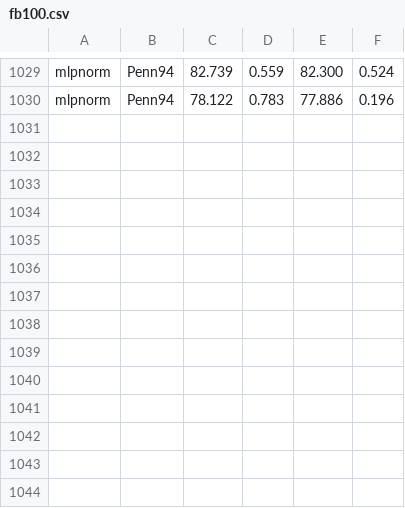
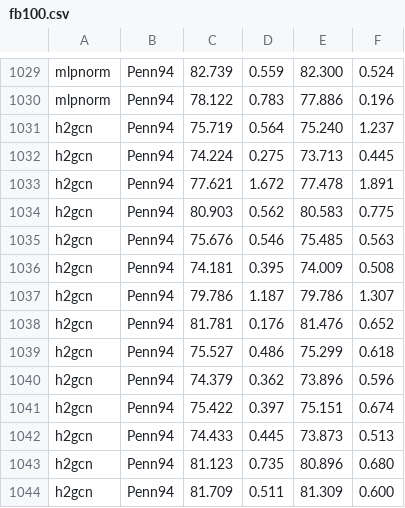
Before and after one commit to RecklessRonan/GNN-experiments, a CSV file: Non-Homophily-Large-Scale/results/fb100.csv, drawn as a sheet; only a part is shown, gaps mark what is left out; the diff names each change by its address in the sheet, - before the commit and + after, or states it on an @@ line.

```diff
--- a/Non-Homophily-Large-Scale/results/fb100.csv
+++ b/Non-Homophily-Large-Scale/results/fb100.csv
+row 1031: h2gcn | Penn94 | 75.719 | 0.564 | 75.240 | 1.237
+row 1032: h2gcn | Penn94 | 74.224 | 0.275 | 73.713 | 0.445
+row 1033: h2gcn | Penn94 | 77.621 | 1.672 | 77.478 | 1.891
+row 1034: h2gcn | Penn94 | 80.903 | 0.562 | 80.583 | 0.775
+row 1035: h2gcn | Penn94 | 75.676 | 0.546 | 75.485 | 0.563
+row 1036: h2gcn | Penn94 | 74.181 | 0.395 | 74.009 | 0.508
+row 1037: h2gcn | Penn94 | 79.786 | 1.187 | 79.786 | 1.307
+row 1038: h2gcn | Penn94 | 81.781 | 0.176 | 81.476 | 0.652
+row 1039: h2gcn | Penn94 | 75.527 | 0.486 | 75.299 | 0.618
+row 1040: h2gcn | Penn94 | 74.379 | 0.362 | 73.896 | 0.596
+row 1041: h2gcn | Penn94 | 75.422 | 0.397 | 75.151 | 0.674
+row 1042: h2gcn | Penn94 | 74.433 | 0.445 | 73.873 | 0.513
+row 1043: h2gcn | Penn94 | 81.123 | 0.735 | 80.896 | 0.680
+row 1044: h2gcn | Penn94 | 81.709 | 0.511 | 81.309 | 0.600
```
Also changed, not shown: Non-Homophily-Large-Scale/results/arxiv-year.csv, 6 other files.
